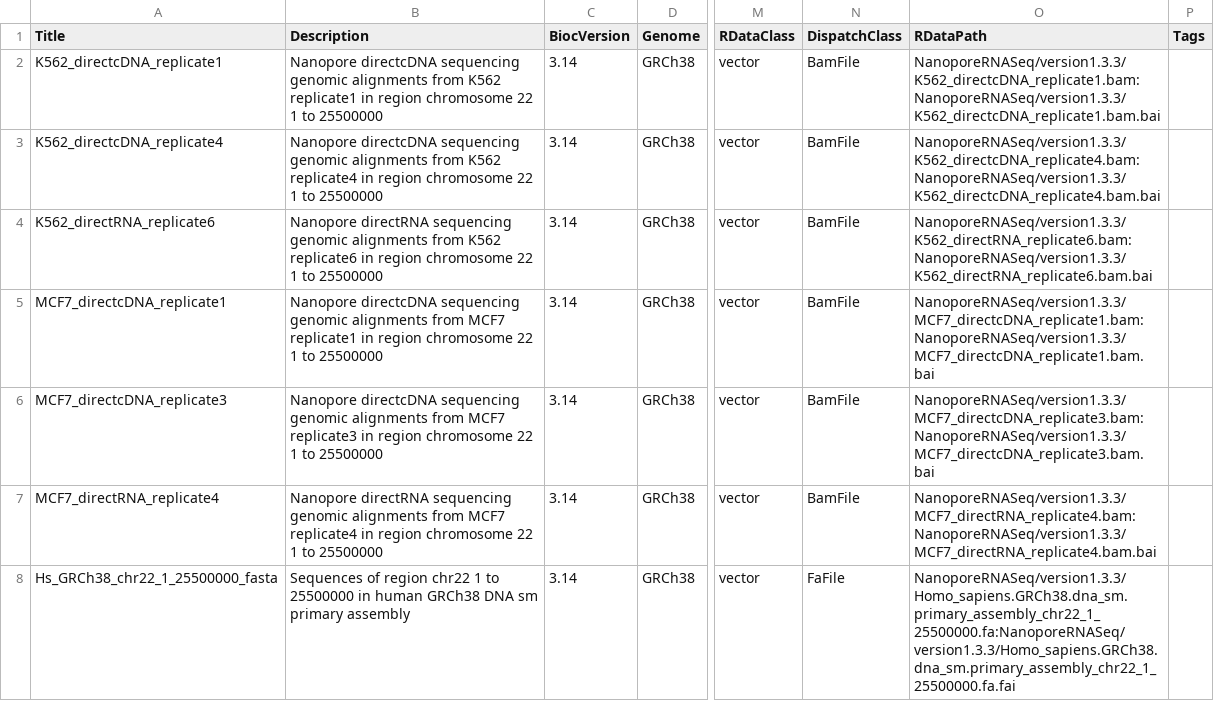
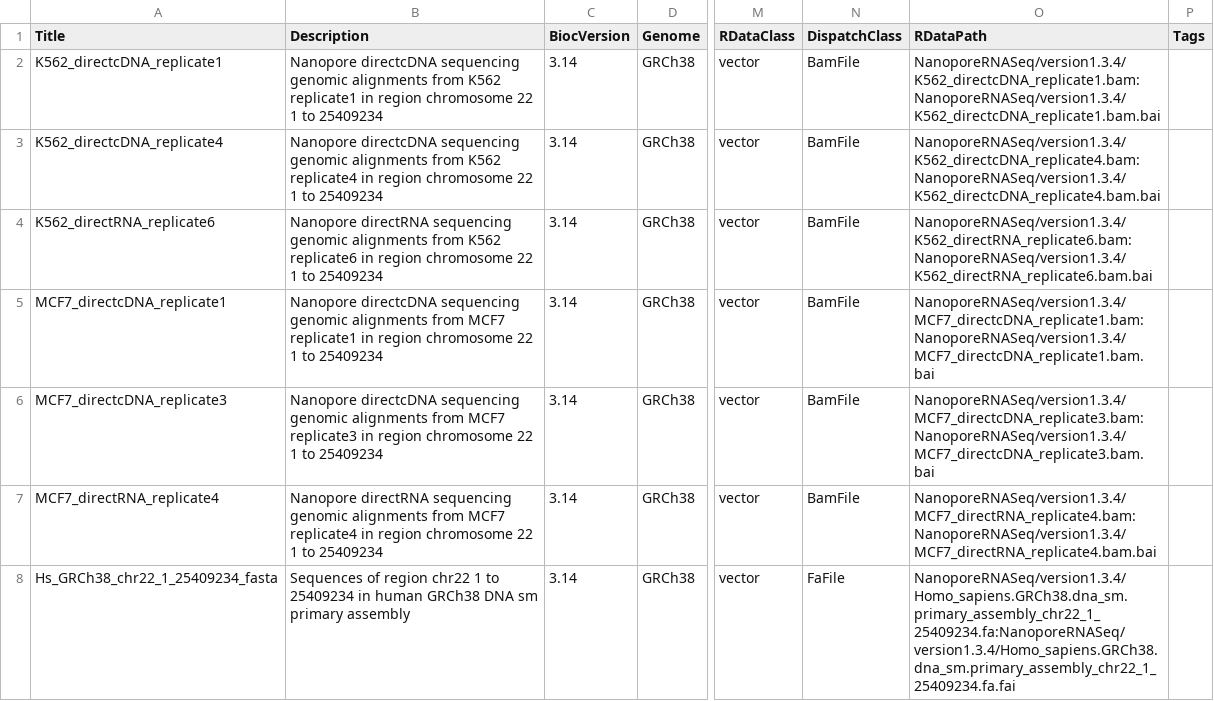
Before and after one commit to GoekeLab/NanoporeRNASeq, a CSV file: inst/extdata/metadata.csv, drawn as a sheet; only a part is shown, gaps mark what is left out; the diff names each change by its address in the sheet, - before the commit and + after, or states it on an @@ line.

Commit message:
update metadata to replace the file name

```diff
--- a/inst/extdata/metadata.csv
+++ b/inst/extdata/metadata.csv
-B2 (Description): …1 to 25500000
+B2 (Description): …1 to 25409234
-O2 (RDataPath): NanoporeRNASeq/version1.3.3/K562_directcDNA_replicate1.bam:NanoporeRNASeq/version1.3.3/K562_directcDNA_replicate1.bam.bai
+O2 (RDataPath): NanoporeRNASeq/version1.3.4/K562_directcDNA_replicate1.bam:NanoporeRNASeq/version1.3.4/K562_directcDNA_replicate1.bam.bai
-B3 (Description): …1 to 25500000
+B3 (Description): …1 to 25409234
-O3 (RDataPath): NanoporeRNASeq/version1.3.3/K562_directcDNA_replicate4.bam:NanoporeRNASeq/version1.3.3/K562_directcDNA_replicate4.bam.bai
+O3 (RDataPath): NanoporeRNASeq/version1.3.4/K562_directcDNA_replicate4.bam:NanoporeRNASeq/version1.3.4/K562_directcDNA_replicate4.bam.bai
-B4 (Description): …1 to 25500000
+B4 (Description): …1 to 25409234
-O4 (RDataPath): NanoporeRNASeq/version1.3.3/K562_directRNA_replicate6.bam:NanoporeRNASeq/version1.3.3/K562_directRNA_replicate6.bam.bai
+O4 (RDataPath): NanoporeRNASeq/version1.3.4/K562_directRNA_replicate6.bam:NanoporeRNASeq/version1.3.4/K562_directRNA_replicate6.bam.bai
-B5 (Description): …1 to 25500000
+B5 (Description): …1 to 25409234
-O5 (RDataPath): NanoporeRNASeq/version1.3.3/MCF7_directcDNA_replicate1.bam:NanoporeRNASeq/version1.3.3/MCF7_directcDNA_replicate1.bam.bai
+O5 (RDataPath): NanoporeRNASeq/version1.3.4/MCF7_directcDNA_replicate1.bam:NanoporeRNASeq/version1.3.4/MCF7_directcDNA_replicate1.bam.bai
-B6 (Description): …1 to 25500000
+B6 (Description): …1 to 25409234
-O6 (RDataPath): NanoporeRNASeq/version1.3.3/MCF7_directcDNA_replicate3.bam:NanoporeRNASeq/version1.3.3/MCF7_directcDNA_replicate3.bam.bai
+O6 (RDataPath): NanoporeRNASeq/version1.3.4/MCF7_directcDNA_replicate3.bam:NanoporeRNASeq/version1.3.4/MCF7_directcDNA_replicate3.bam.bai
-B7 (Description): …1 to 25500000
+B7 (Description): …1 to 25409234
-O7 (RDataPath): NanoporeRNASeq/version1.3.3/MCF7_directRNA_replicate4.bam:NanoporeRNASeq/version1.3.3/MCF7_directRNA_replicate4.bam.bai
+O7 (RDataPath): NanoporeRNASeq/version1.3.4/MCF7_directRNA_replicate4.bam:NanoporeRNASeq/version1.3.4/MCF7_directRNA_replicate4.bam.bai
-A8 (Title): Hs_GRCh38_chr22_1_25500000_fasta
+A8 (Title): Hs_GRCh38_chr22_1_25409234_fasta
-B8 (Description): …1 to 25500000 in human…
+B8 (Description): …1 to 25409234 in human…
-O8 (RDataPath): NanoporeRNASeq/version1.3.3/Homo_sapiens.GRCh38.dna_sm.primary_assembly_chr22_1_25500000.fa:NanoporeRNASeq/version1.3.3/Homo_sapiens.GRCh38.dna_sm.primary_assembly_chr22_1_25500000.fa.fai
+O8 (RDataPath): NanoporeRNASeq/version1.3.4/Homo_sapiens.GRCh38.dna_sm.primary_assembly_chr22_1_25409234.fa:NanoporeRNASeq/version1.3.4/Homo_sapiens.GRCh38.dna_sm.primary_assembly_chr22_1_25409234.fa.fai
```
Also changed, not shown: 1 other file.
